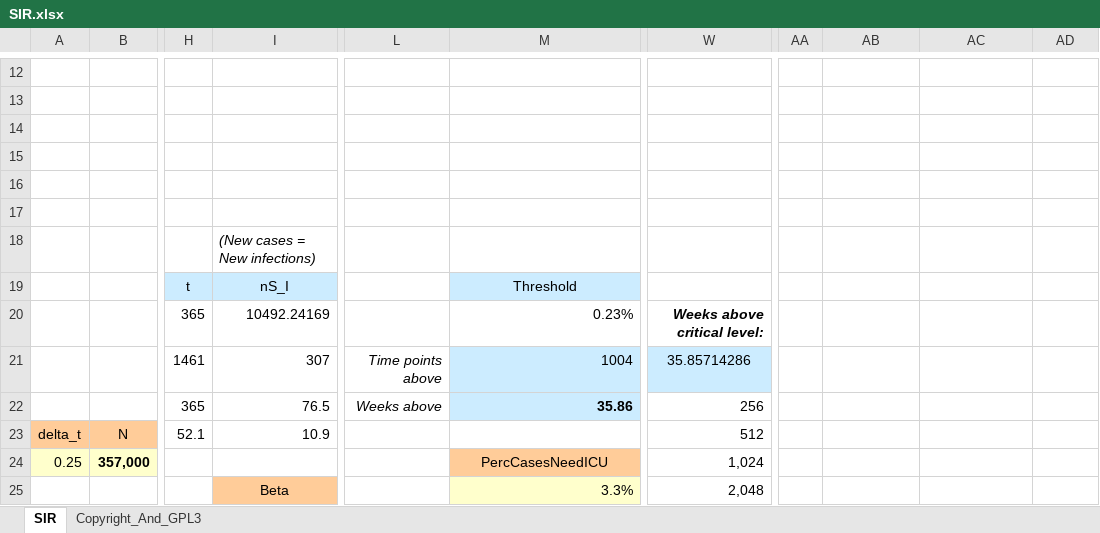
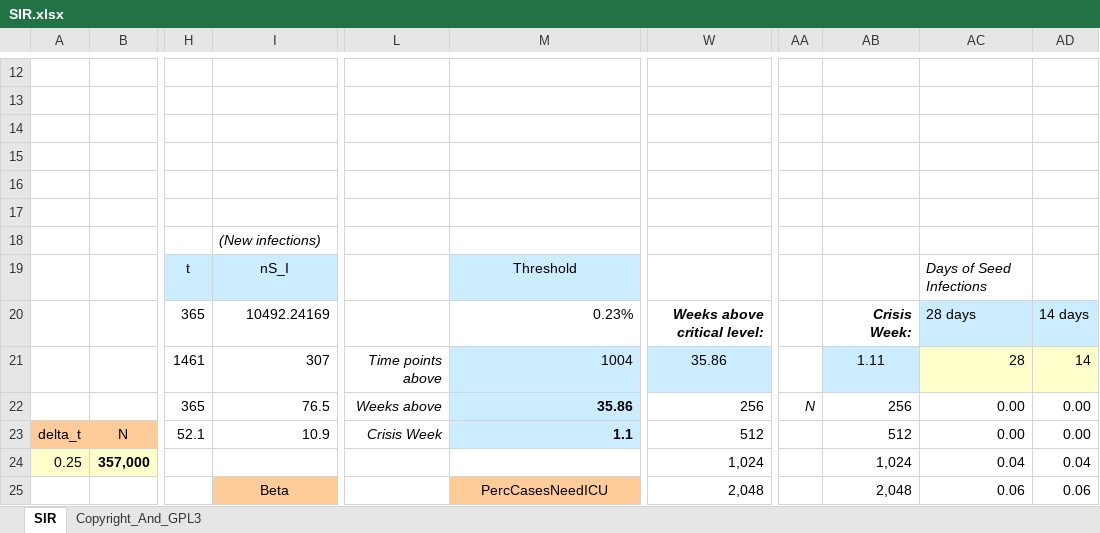
Before and after one commit to innovative-simulator/PopScaleCompartmentModels, an Excel workbook: xlsx/SIR.xlsx, sheet SIR, drawn as a sheet; only a part is shown, gaps mark what is left out; values as stored, in another font and other column widths than the file's, no borders; charts and pictures not drawn; the diff covers the shown part only; the diff names each change by its address in the sheet, - before the commit and + after, or states it on an @@ line.

```diff
--- a/xlsx/SIR.xlsx (sheet SIR)
+++ b/xlsx/SIR.xlsx (sheet SIR)
-I18: (New cases = New infections)
+I18: (New infections)
-AC19: (empty)
+AC19: Days of Seed Infections
-AB20: (empty)
+AB20: Crisis Week:
-AC20: (empty)
+AC20: 28 days
-AC20:AD20 fill: none
+AC20:AD20 fill: #CCECFF
-AD20: (empty)
+AD20: 14 days
-W21: 35.85714286
+W21: 35.86
-AB21: (empty)
+AB21: 1.11
-AB21 fill: none
+AB21 fill: #CCECFF
-AC21: (empty)
+AC21: 28
-AC21:AD21 fill: none
+AC21:AD21 fill: #FFFFCC
-AD21: (empty)
+AD21: 14
-AA22: (empty)
+AA22: N
-AB22: (empty)
+AB22: 256
-AC22:AC23: (empty)
+AC22:AC23: 0.00
-AD22:AD23: (empty)
+AD22:AD23: 0.00
-L23: (empty)
+L23: Crisis Week
-M23: (empty)
+M23: 1.1
-M23 fill: none
+M23 fill: #CCECFF
-AB23: (empty)
+AB23: 512
-M24: PercCasesNeedICU
+M24: (empty)
-M24 fill: #FFCC99
+M24 fill: none
-AB24: (empty)
+AB24: 1,024
-AC24: (empty)
+AC24: 0.04
-AD24: (empty)
+AD24: 0.04
-M25: 3.3%
+M25: PercCasesNeedICU
@@ M25 fill: #FFFFCC → #FFCC99, alignment: right → center @@
-AB25: (empty)
+AB25: 2,048
-AC25: (empty)
+AC25: 0.06
-AD25: (empty)
+AD25: 0.06
```
Also changed, not shown: 46 edited cells and cell formats elsewhere in this sheet, formulas that keep their value, charts or pictures, xlsx/SEIR.xlsx, xlsx/SI.xlsx.
